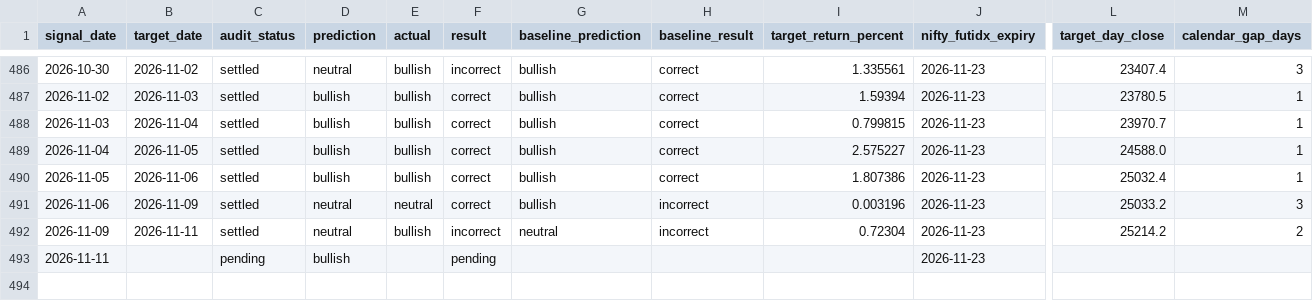
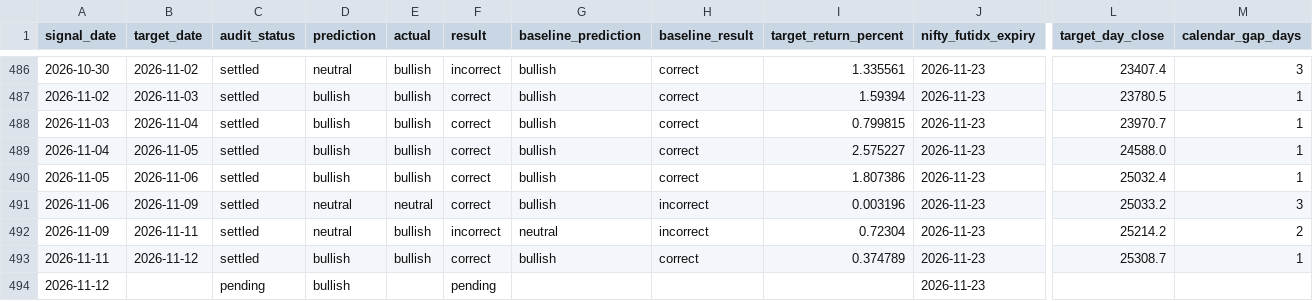
Before and after one commit to naveenm2020it-glitch/MarketIntelligence, a CSV file: data/audit/daily_prediction_audit.csv, drawn as a sheet; only a part is shown, gaps mark what is left out; rows hold the shown columns only; the diff names each change by its address in the sheet, - before the commit and + after, or states it on an @@ line.

```diff
--- a/data/audit/daily_prediction_audit.csv
+++ b/data/audit/daily_prediction_audit.csv
-B493 (target_date): (empty)
+B493 (target_date): 2026-11-12
-C493 (audit_status): pending
+C493 (audit_status): settled
-E493 (actual): (empty)
+E493 (actual): bullish
-F493 (result): pending
+F493 (result): correct
-G493 (baseline_prediction): (empty)
+G493 (baseline_prediction): bullish
-H493 (baseline_result): (empty)
+H493 (baseline_result): correct
-I493 (target_return_percent): (empty)
+I493 (target_return_percent): 0.374789
-L493 (target_day_close): (empty)
+L493 (target_day_close): 25308.7
-M493 (calendar_gap_days): (empty)
+M493 (calendar_gap_days): 1
+row 494: 2026-11-12 |  | pending | bullish |  | pending |  |  |  | 2026-11-23
```
Also changed, not shown: 7 other files.
